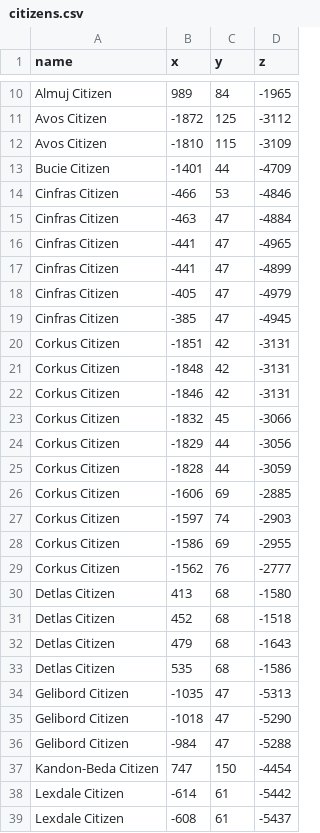
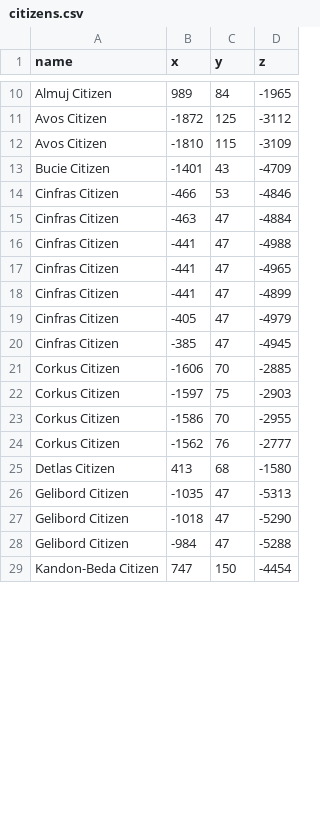
Before and after one commit to Wynntils/Data-Storage, a CSV file: locations/out/citizens.csv, drawn as a sheet; only a part is shown, gaps mark what is left out; the diff covers the shown part only.

```diff
--- a/locations/out/citizens.csv
+++ b/locations/out/citizens.csv
@@ -12,5 +12,6 @@ Avos Citizen,-1872,125,-3112
 Avos Citizen,-1810,115,-3109
-Bucie Citizen,-1401,44,-4709
+Bucie Citizen,-1401,43,-4709
 Cinfras Citizen,-466,53,-4846
 Cinfras Citizen,-463,47,-4884
+Cinfras Citizen,-441,47,-4988
 Cinfras Citizen,-441,47,-4965
@@ -19,16 +20,7 @@ Cinfras Citizen,-405,47,-4979
 Cinfras Citizen,-385,47,-4945
-Corkus Citizen,-1851,42,-3131
-Corkus Citizen,-1848,42,-3131
-Corkus Citizen,-1846,42,-3131
-Corkus Citizen,-1832,45,-3066
-Corkus Citizen,-1829,44,-3056
-Corkus Citizen,-1828,44,-3059
-Corkus Citizen,-1606,69,-2885
-Corkus Citizen,-1597,74,-2903
-Corkus Citizen,-1586,69,-2955
+Corkus Citizen,-1606,70,-2885
+Corkus Citizen,-1597,75,-2903
+Corkus Citizen,-1586,70,-2955
 Corkus Citizen,-1562,76,-2777
 Detlas Citizen,413,68,-1580
-Detlas Citizen,452,68,-1518
-Detlas Citizen,479,68,-1643
-Detlas Citizen,535,68,-1586
 Gelibord Citizen,-1035,47,-5313
@@ -37,3 +29 @@ Gelibord Citizen,-984,47,-5288
 Kandon-Beda Citizen,747,150,-4454
-Lexdale Citizen,-614,61,-5442
-Lexdale Citizen,-608,61,-5437
```
Also changed, not shown: 7 added rows, 1 removed row and 16 edited cells elsewhere in this file, locations/out/fast-travel.csv, locations/out/services.csv, 47 other files.
